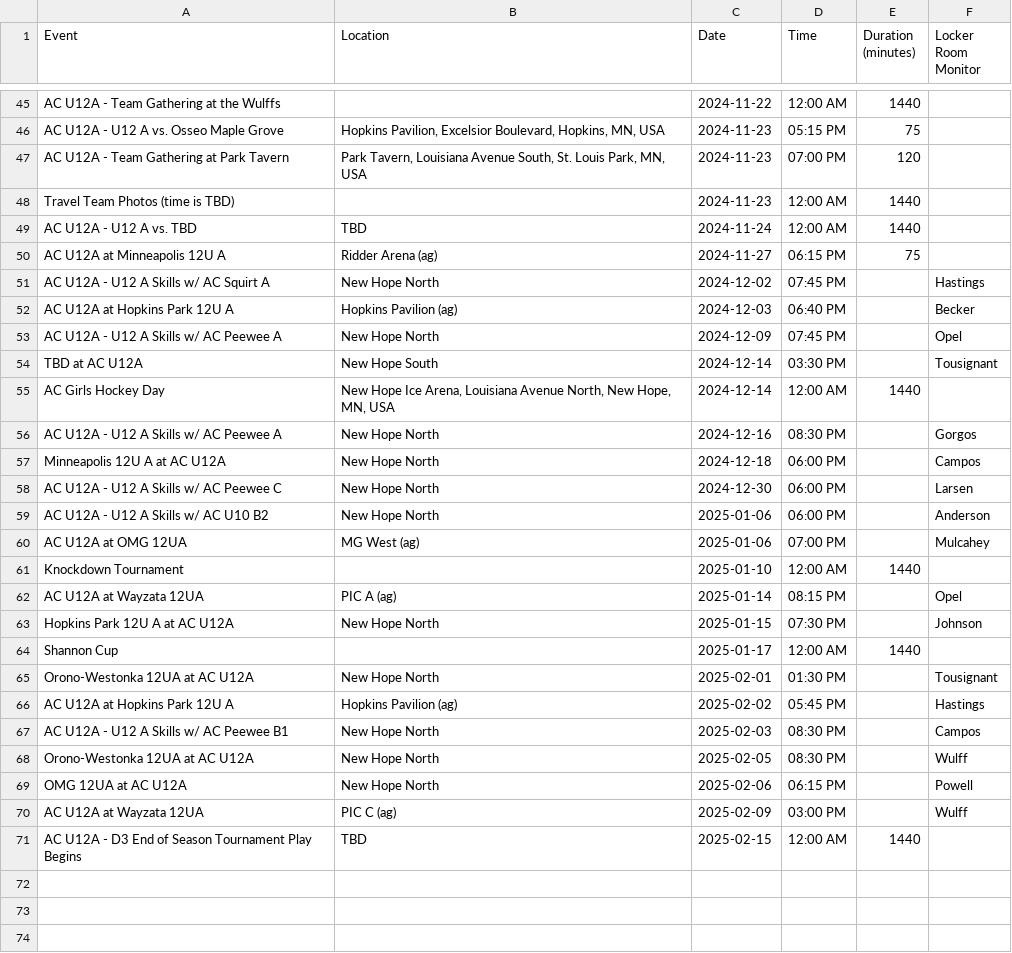
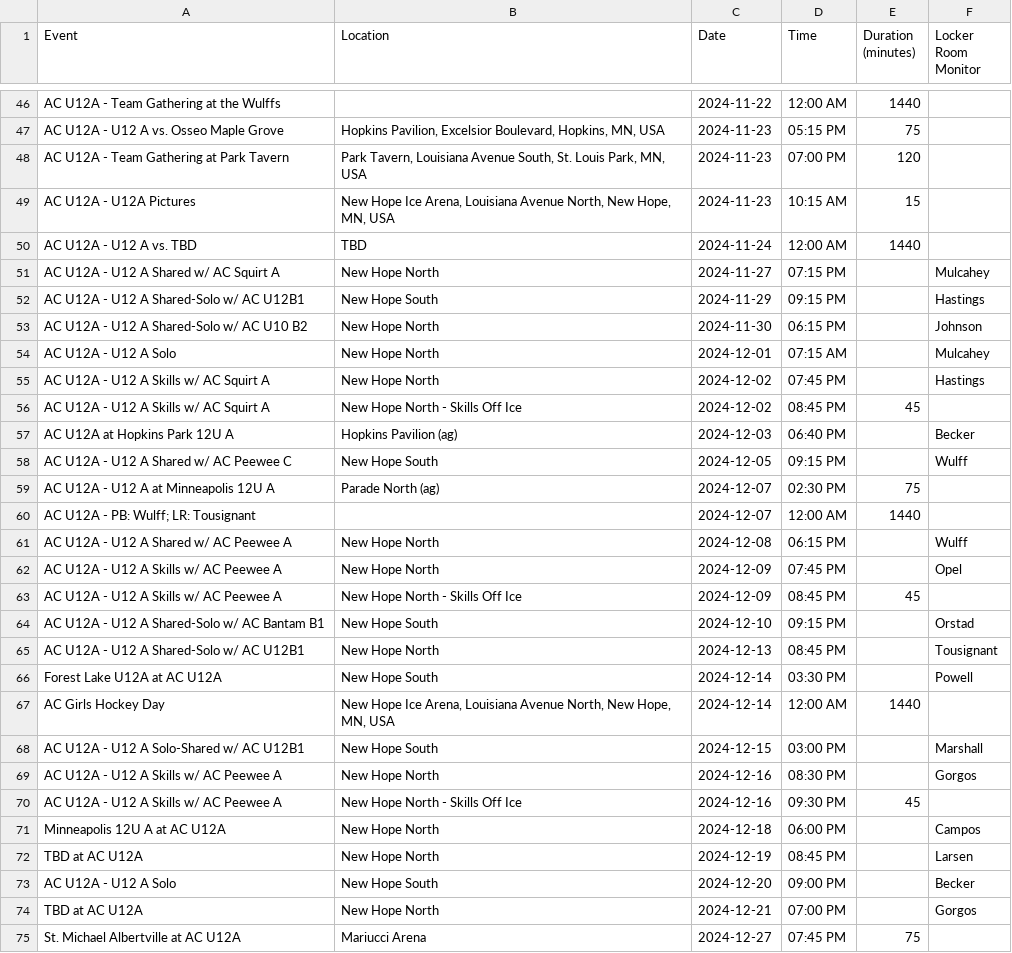
Before and after one commit to norm0/lockerroom, a CSV file: locker_room_monitors_12a.csv, drawn as a sheet; only a part is shown, gaps mark what is left out; the shorter side is filled out with more unchanged rows; the diff covers the shown part only.

```diff
--- a/locker_room_monitors_12a.csv
+++ b/locker_room_monitors_12a.csv
@@ -47,11 +48,28 @@ AC U12A - U12 A vs. Osseo Maple Grove,"Hopkins Pavilion, Excelsior Boulevard, Ho
 AC U12A - Team Gathering at Park Tavern,"Park Tavern, Louisiana Avenue South, St. Louis Park, MN, USA",2024-11-23,07:00 PM,120,""
-Travel Team Photos (time is TBD),"",2024-11-23,12:00 AM,1440,""
+AC U12A - U12A Pictures,"New Hope Ice Arena, Louisiana Avenue North, New Hope, MN, USA",2024-11-23,10:15 AM,15,""
 AC U12A - U12 A vs. TBD,TBD,2024-11-24,12:00 AM,1440,""
-AC U12A at Minneapolis 12U A,Ridder Arena (ag),2024-11-27,06:15 PM,75,""
+AC U12A - U12 A Shared w/ AC Squirt A,New Hope North,2024-11-27,07:15 PM,,Mulcahey
+AC U12A - U12 A Shared-Solo w/ AC U12B1,New Hope South,2024-11-29,09:15 PM,,Hastings
+AC U12A - U12 A Shared-Solo w/ AC U10 B2,New Hope North,2024-11-30,06:15 PM,,Johnson
+AC U12A - U12 A Solo,New Hope North,2024-12-01,07:15 AM,,Mulcahey
 AC U12A - U12 A Skills w/ AC Squirt A,New Hope North,2024-12-02,07:45 PM,,Hastings
+AC U12A - U12 A Skills w/ AC Squirt A,New Hope North - Skills Off Ice,2024-12-02,08:45 PM,45,""
 AC U12A at Hopkins Park 12U A,Hopkins Pavilion (ag),2024-12-03,06:40 PM,,Becker
+AC U12A - U12 A Shared w/ AC Peewee C,New Hope South,2024-12-05,09:15 PM,,Wulff
+AC U12A - U12 A at Minneapolis 12U A,Parade North (ag),2024-12-07,02:30 PM,75,""
+AC U12A - PB: Wulff; LR: Tousignant,"",2024-12-07,12:00 AM,1440,""
+AC U12A - U12 A Shared w/ AC Peewee A,New Hope North,2024-12-08,06:15 PM,,Wulff
 AC U12A - U12 A Skills w/ AC Peewee A,New Hope North,2024-12-09,07:45 PM,,Opel
-TBD at AC U12A,New Hope South,2024-12-14,03:30 PM,,Tousignant
+AC U12A - U12 A Skills w/ AC Peewee A,New Hope North - Skills Off Ice,2024-12-09,08:45 PM,45,""
+AC U12A - U12 A Shared-Solo w/ AC Bantam B1,New Hope South,2024-12-10,09:15 PM,,Orstad
+AC U12A - U12 A Shared-Solo w/ AC U12B1,New Hope North,2024-12-13,08:45 PM,,Tousignant
+Forest Lake U12A at AC U12A,New Hope South,2024-12-14,03:30 PM,,Powell
 AC Girls Hockey Day,"New Hope Ice Arena, Louisiana Avenue North, New Hope, MN, USA",2024-12-14,12:00 AM,1440,""
+AC U12A - U12 A Solo-Shared w/ AC U12B1,New Hope South,2024-12-15,03:00 PM,,Marshall
 AC U12A - U12 A Skills w/ AC Peewee A,New Hope North,2024-12-16,08:30 PM,,Gorgos
+AC U12A - U12 A Skills w/ AC Peewee A,New Hope North - Skills Off Ice,2024-12-16,09:30 PM,45,""
 Minneapolis 12U A at AC U12A,New Hope North,2024-12-18,06:00 PM,,Campos
+TBD at AC U12A,New Hope North,2024-12-19,08:45 PM,,Larsen
+AC U12A - U12 A Solo,New Hope South,2024-12-20,09:00 PM,,Becker
+TBD at AC U12A,New Hope North,2024-12-21,07:00 PM,,Gorgos
+St. Michael Albertville at AC U12A,Mariucci Arena,2024-12-27,07:45 PM,75,""
```
Also changed, not shown: 5 added rows and 2 edited cells elsewhere in this file, assigned_events.csv, assignment_counts.csv, 7 other files.
